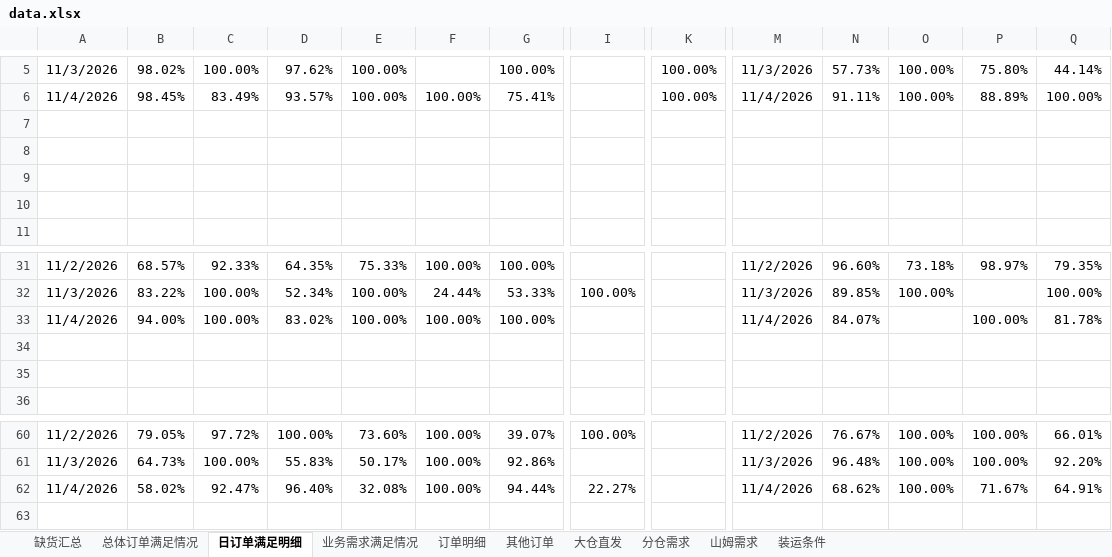
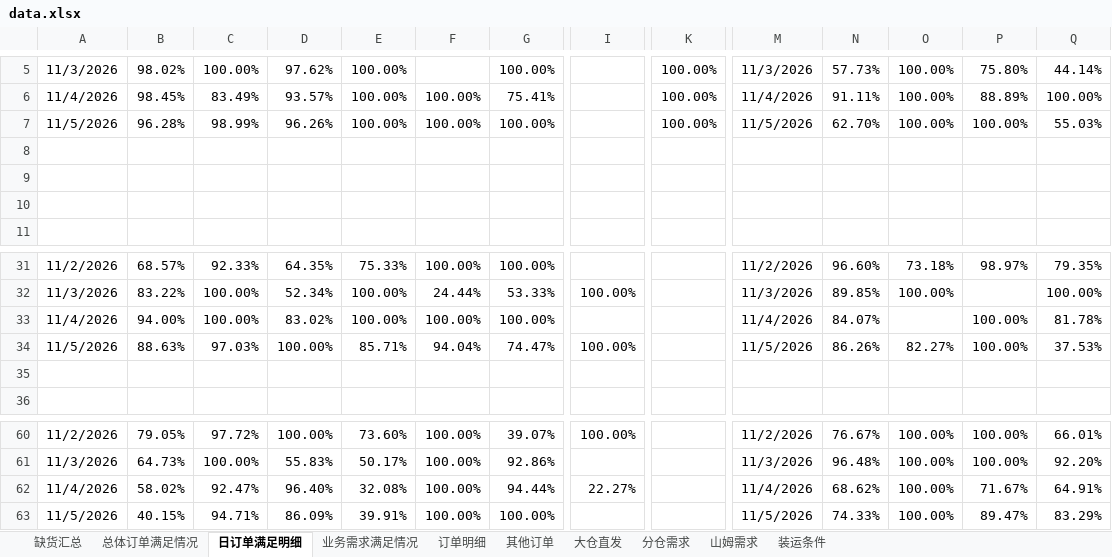
Before and after one commit to zhangyufei345/rdc-dashboard, an Excel workbook: data.xlsx, sheet 日订单满足明细, drawn as a sheet; only a part is shown, gaps mark what is left out; values as stored, in another font and other column widths than the file's, no borders; conditional formats not drawn; rows hold the shown columns only; the diff names each change by its address in the sheet, - before the commit and + after, or states it on an @@ line.

```diff
--- a/data.xlsx (sheet 日订单满足明细)
+++ b/data.xlsx (sheet 日订单满足明细)
-row 7: (empty)
+row 7: 11/5/2026 | 96.28% | 98.99% | 96.26% | 100.00% | 100.00% | 100.00% |  | 100.00% | 11/5/2026 | 62.70% | 100.00% | 100.00% | 55.03%
-row 34: (empty)
+row 34: 11/5/2026 | 88.63% | 97.03% | 100.00% | 85.71% | 94.04% | 74.47% | 100.00% |  | 11/5/2026 | 86.26% | 82.27% | 100.00% | 37.53%
+row 63: 11/5/2026 | 40.15% | 94.71% | 86.09% | 39.91% | 100.00% | 100.00% |  |  | 11/5/2026 | 74.33% | 100.00% | 89.47% | 83.29%
```
Also changed, not shown: sheet 订单明细, sheet 缺货汇总, sheet 业务需求满足情况, sheet 分仓需求, sheet 总体订单满足情况, sheet 山姆需求, formulas that keep their value, sams-demand.xlsx, 5 other files.
